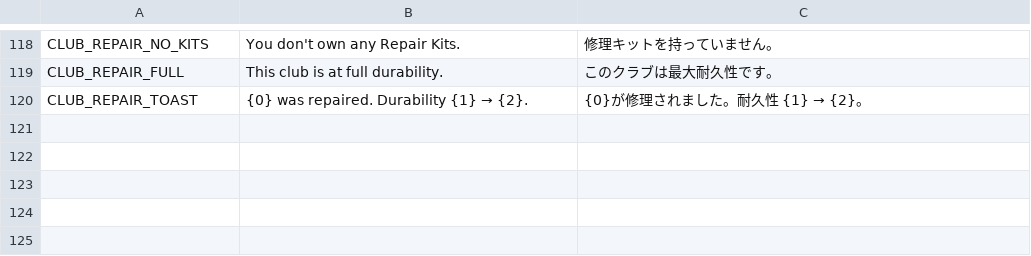
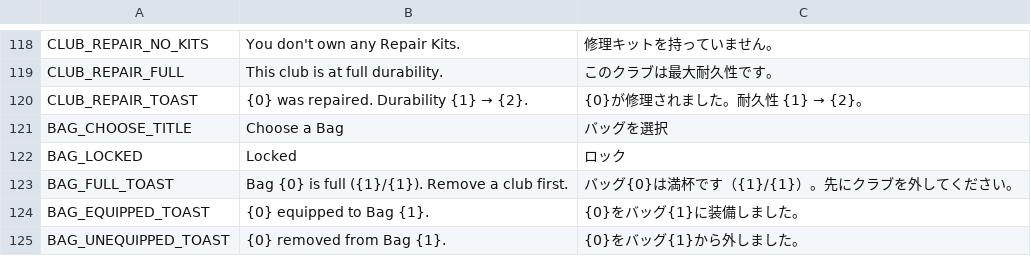
Before and after one commit to cesarguarinoni/Golfin-Redux, a CSV file: Assets/Localization/LocalizationText.csv, drawn as a sheet; only a part is shown, gaps mark what is left out.

```diff
--- a/Assets/Localization/LocalizationText.csv
+++ b/Assets/Localization/LocalizationText.csv
@@ -120 +120,6 @@ CLUB_REPAIR_FULL,This club is at full durability.,このクラブは最大耐久
 CLUB_REPAIR_TOAST,{0} was repaired. Durability {1} → {2}.,{0}が修理されました。耐久性 {1} → {2}。
+BAG_CHOOSE_TITLE,Choose a Bag,バッグを選択
+BAG_LOCKED,Locked,ロック
+BAG_FULL_TOAST,Bag {0} is full ({1}/{1}). Remove a club first.,バッグ{0}は満杯です（{1}/{1}）。先にクラブを外してください。
+BAG_EQUIPPED_TOAST,{0} equipped to Bag {1}.,{0}をバッグ{1}に装備しました。
+BAG_UNEQUIPPED_TOAST,{0} removed from Bag {1}.,{0}をバッグ{1}から外しました。
```
Also changed, not shown: 6 other files.
